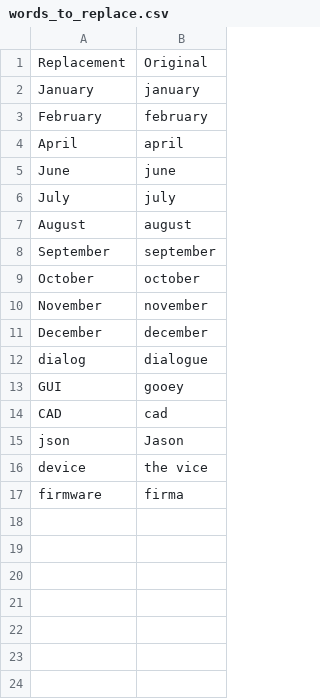
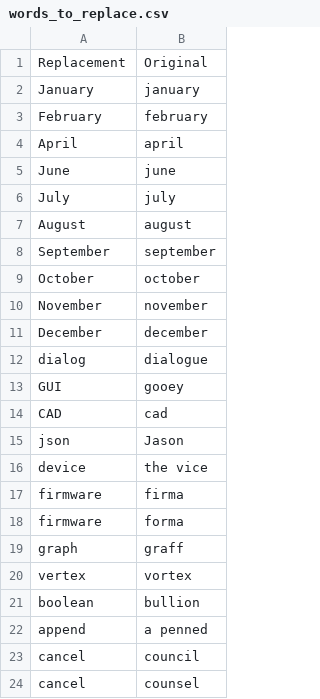
Before and after one commit to Obvman/obv-community, a CSV file: settings/words_to_replace.csv, drawn as a sheet.

Commit message:
More words definitions

```diff
--- a/settings/words_to_replace.csv
+++ b/settings/words_to_replace.csv
@@ -17 +17,8 @@ device,the vice
 firmware,firma
+firmware,forma
+graph,graff
+vertex,vortex
+boolean,bullion
+append,a penned
+cancel,council
+cancel,counsel
```
Also changed, not shown: settings/additional_words.csv.
